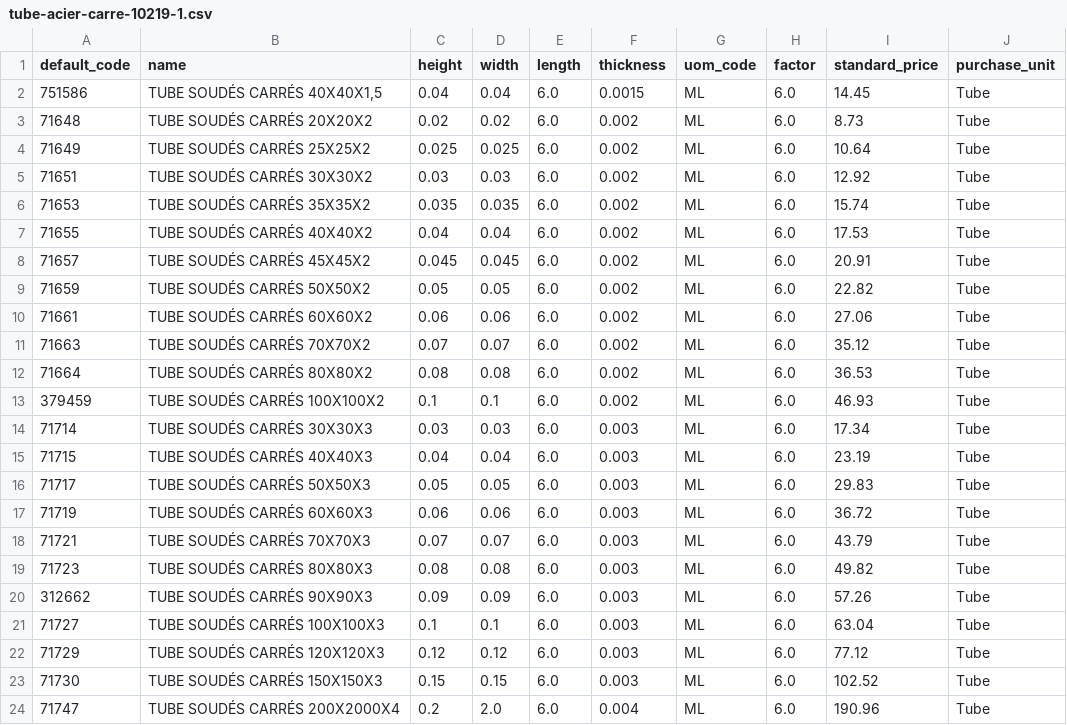
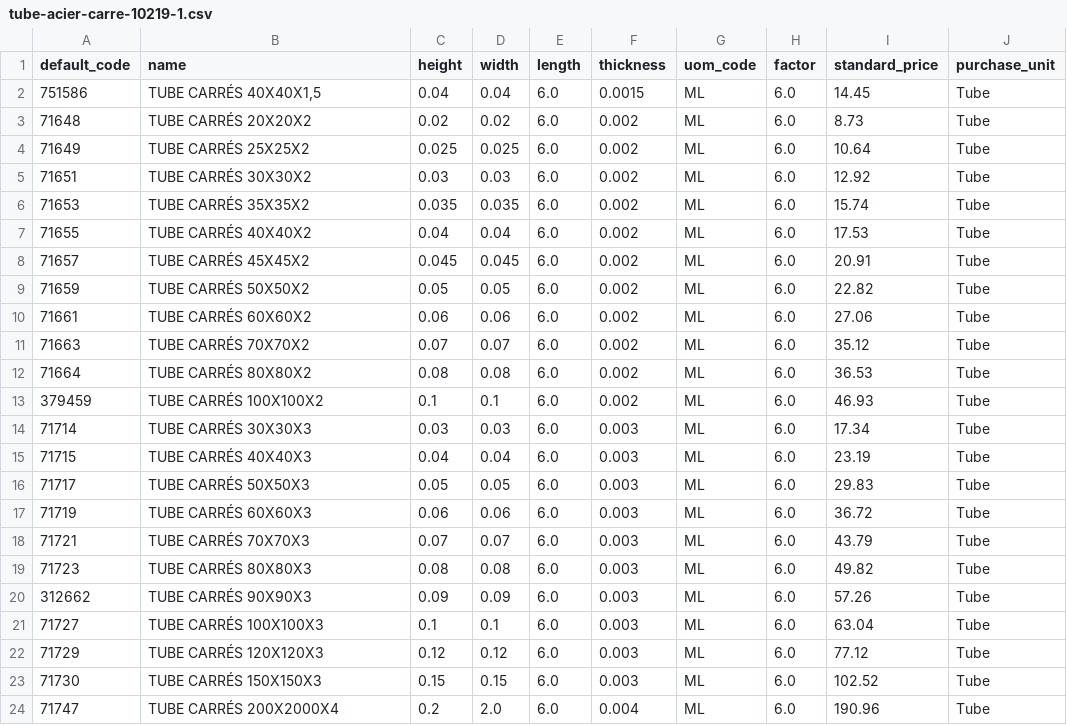
Before and after one commit to Metallerie/odoo18, a CSV file: csv/tube-acier-carre-10219-1.csv, drawn as a sheet.

Commit message:
Update tube-acier-carre-10219-1.csv

```diff
--- a/csv/tube-acier-carre-10219-1.csv
+++ b/csv/tube-acier-carre-10219-1.csv
@@ -1,24 +1,24 @@
 default_code,name,height,width,length,thickness,uom_code,factor,standard_price,purchase_unit
-751586,"TUBE SOUDÉS CARRÉS 40X40X1,5",0.04,0.04,6.0,0.0015,ML,6.0,14.45,Tube
-71648,TUBE SOUDÉS CARRÉS 20X20X2,0.02,0.02,6.0,0.002,ML,6.0,8.73,Tube
-71649,TUBE SOUDÉS CARRÉS 25X25X2,0.025,0.025,6.0,0.002,ML,6.0,10.64,Tube
-71651,TUBE SOUDÉS CARRÉS 30X30X2,0.03,0.03,6.0,0.002,ML,6.0,12.92,Tube
-71653,TUBE SOUDÉS CARRÉS 35X35X2,0.035,0.035,6.0,0.002,ML,6.0,15.74,Tube
-71655,TUBE SOUDÉS CARRÉS 40X40X2,0.04,0.04,6.0,0.002,ML,6.0,17.53,Tube
-71657,TUBE SOUDÉS CARRÉS 45X45X2,0.045,0.045,6.0,0.002,ML,6.0,20.91,Tube
-71659,TUBE SOUDÉS CARRÉS 50X50X2,0.05,0.05,6.0,0.002,ML,6.0,22.82,Tube
-71661,TUBE SOUDÉS CARRÉS 60X60X2,0.06,0.06,6.0,0.002,ML,6.0,27.06,Tube
-71663,TUBE SOUDÉS CARRÉS 70X70X2,0.07,0.07,6.0,0.002,ML,6.0,35.12,Tube
-71664,TUBE SOUDÉS CARRÉS 80X80X2,0.08,0.08,6.0,0.002,ML,6.0,36.53,Tube
-379459,TUBE SOUDÉS CARRÉS 100X100X2,0.1,0.1,6.0,0.002,ML,6.0,46.93,Tube
-71714,TUBE SOUDÉS CARRÉS 30X30X3,0.03,0.03,6.0,0.003,ML,6.0,17.34,Tube
-71715,TUBE SOUDÉS CARRÉS 40X40X3,0.04,0.04,6.0,0.003,ML,6.0,23.19,Tube
-71717,TUBE SOUDÉS CARRÉS 50X50X3,0.05,0.05,6.0,0.003,ML,6.0,29.83,Tube
-71719,TUBE SOUDÉS CARRÉS 60X60X3,0.06,0.06,6.0,0.003,ML,6.0,36.72,Tube
-71721,TUBE SOUDÉS CARRÉS 70X70X3,0.07,0.07,6.0,0.003,ML,6.0,43.79,Tube
-71723,TUBE SOUDÉS CARRÉS 80X80X3,0.08,0.08,6.0,0.003,ML,6.0,49.82,Tube
-312662,TUBE SOUDÉS CARRÉS 90X90X3,0.09,0.09,6.0,0.003,ML,6.0,57.26,Tube
-71727,TUBE SOUDÉS CARRÉS 100X100X3,0.1,0.1,6.0,0.003,ML,6.0,63.04,Tube
-71729,TUBE SOUDÉS CARRÉS 120X120X3,0.12,0.12,6.0,0.003,ML,6.0,77.12,Tube
-71730,TUBE SOUDÉS CARRÉS 150X150X3,0.15,0.15,6.0,0.003,ML,6.0,102.52,Tube
-71747,TUBE SOUDÉS CARRÉS 200X2000X4,0.2,2.0,6.0,0.004,ML,6.0,190.96,Tube
+751586,"TUBE CARRÉS 40X40X1,5",0.04,0.04,6.0,0.0015,ML,6.0,14.45,Tube
+71648,TUBE CARRÉS 20X20X2,0.02,0.02,6.0,0.002,ML,6.0,8.73,Tube
+71649,TUBE CARRÉS 25X25X2,0.025,0.025,6.0,0.002,ML,6.0,10.64,Tube
+71651,TUBE CARRÉS 30X30X2,0.03,0.03,6.0,0.002,ML,6.0,12.92,Tube
+71653,TUBE CARRÉS 35X35X2,0.035,0.035,6.0,0.002,ML,6.0,15.74,Tube
+71655,TUBE CARRÉS 40X40X2,0.04,0.04,6.0,0.002,ML,6.0,17.53,Tube
+71657,TUBE CARRÉS 45X45X2,0.045,0.045,6.0,0.002,ML,6.0,20.91,Tube
+71659,TUBE CARRÉS 50X50X2,0.05,0.05,6.0,0.002,ML,6.0,22.82,Tube
+71661,TUBE CARRÉS 60X60X2,0.06,0.06,6.0,0.002,ML,6.0,27.06,Tube
+71663,TUBE CARRÉS 70X70X2,0.07,0.07,6.0,0.002,ML,6.0,35.12,Tube
+71664,TUBE CARRÉS 80X80X2,0.08,0.08,6.0,0.002,ML,6.0,36.53,Tube
+379459,TUBE CARRÉS 100X100X2,0.1,0.1,6.0,0.002,ML,6.0,46.93,Tube
+71714,TUBE CARRÉS 30X30X3,0.03,0.03,6.0,0.003,ML,6.0,17.34,Tube
+71715,TUBE CARRÉS 40X40X3,0.04,0.04,6.0,0.003,ML,6.0,23.19,Tube
+71717,TUBE CARRÉS 50X50X3,0.05,0.05,6.0,0.003,ML,6.0,29.83,Tube
+71719,TUBE CARRÉS 60X60X3,0.06,0.06,6.0,0.003,ML,6.0,36.72,Tube
+71721,TUBE CARRÉS 70X70X3,0.07,0.07,6.0,0.003,ML,6.0,43.79,Tube
+71723,TUBE CARRÉS 80X80X3,0.08,0.08,6.0,0.003,ML,6.0,49.82,Tube
+312662,TUBE CARRÉS 90X90X3,0.09,0.09,6.0,0.003,ML,6.0,57.26,Tube
+71727,TUBE CARRÉS 100X100X3,0.1,0.1,6.0,0.003,ML,6.0,63.04,Tube
+71729,TUBE CARRÉS 120X120X3,0.12,0.12,6.0,0.003,ML,6.0,77.12,Tube
+71730,TUBE CARRÉS 150X150X3,0.15,0.15,6.0,0.003,ML,6.0,102.52,Tube
+71747,TUBE CARRÉS 200X2000X4,0.2,2.0,6.0,0.004,ML,6.0,190.96,Tube
```
